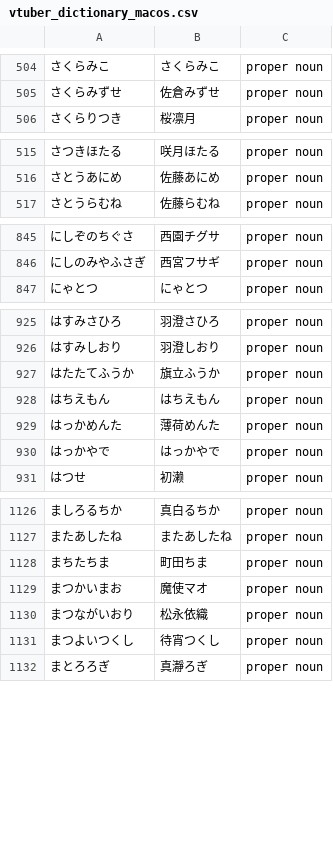
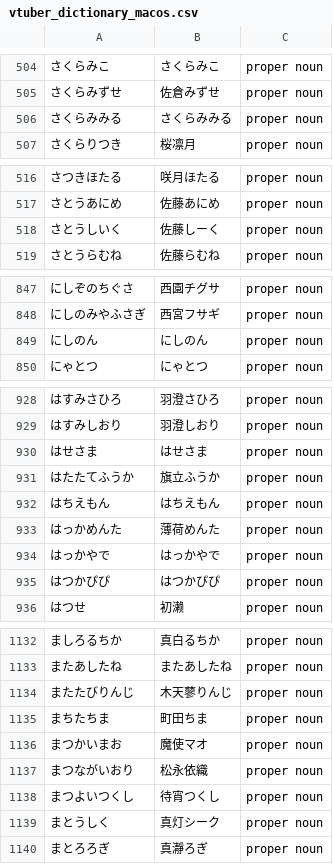
Before and after one commit to AkioPonkotu/VTuberDictionary, a CSV file: dist/vtuber_dictionary_macos.csv, drawn as a sheet; only a part is shown, gaps mark what is left out; the diff covers the shown part only.

```diff
--- a/dist/vtuber_dictionary_macos.csv
+++ b/dist/vtuber_dictionary_macos.csv
@@ -505,2 +505,3 @@
 さくらみずせ,佐倉みずせ,proper noun
+さくらみみる,さくらみみる,proper noun
 さくらりつき,桜凛月,proper noun
@@ -516,2 +517,3 @@
 さとうあにめ,佐藤あにめ,proper noun
+さとうしいく,佐藤しーく,proper noun
 さとうらむね,佐藤らむね,proper noun
@@ -846,2 +848,3 @@
 にしのみやふさぎ,西宮フサギ,proper noun
+にしのん,にしのん,proper noun
 にゃとつ,にゃとつ,proper noun
@@ -926,2 +929,3 @@
 はすみしおり,羽澄しおり,proper noun
+はせさま,はせさま,proper noun
 はたたてふうか,旗立ふうか,proper noun
@@ -930,2 +934,3 @@
 はっかやで,はっかやで,proper noun
+はつかぴぴ,はつかぴぴ,proper noun
 はつせ,初濑,proper noun
@@ -1127,2 +1133,3 @@
 またあしたね,またあしたね,proper noun
+またたびりんじ,木天蓼りんじ,proper noun
 まちたちま,町田ちま,proper noun
@@ -1131,2 +1138,3 @@
 まつよいつくし,待宵つくし,proper noun
+まとうしく,真灯シーク,proper noun
 まとろろぎ,真瀞ろぎ,proper noun
```
Also changed, not shown: 1 added row elsewhere in this file, dist/vtuber_dictionary.tsv, 4 other files.
